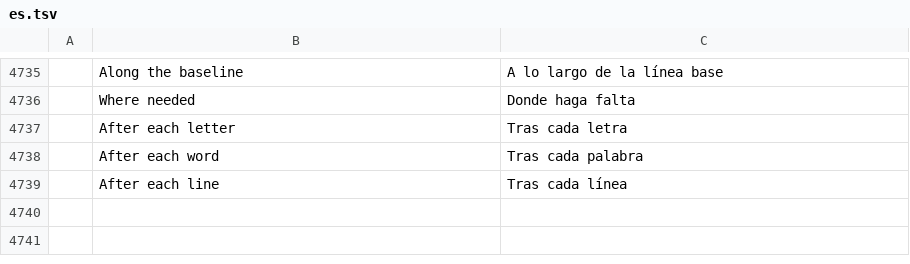
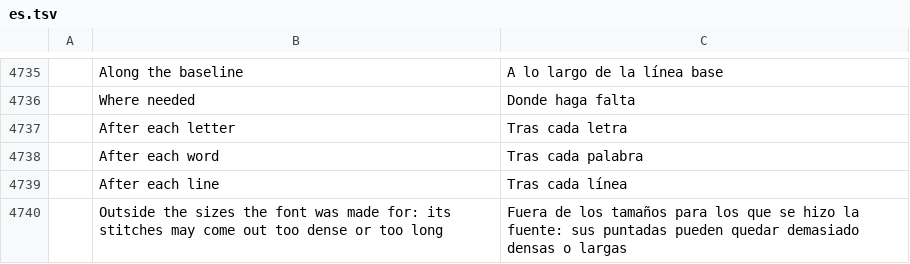
Before and after one commit to SiteSentrix/StitchFoundry, a TSV file: crates/ui-egui/src/i18n/es.tsv, drawn as a sheet; only a part is shown, gaps mark what is left out; the diff names each change by its address in the sheet, - before the commit and + after, or states it on an @@ line.

```diff
--- a/crates/ui-egui/src/i18n/es.tsv
+++ b/crates/ui-egui/src/i18n/es.tsv
+row 4740:  | Outside the sizes the font was made for: its stitches may come out too dense or too long | Fuera de los tamaños para los que se hizo la fuente: sus puntadas pueden quedar demasiado densas o largas
```
Also changed, not shown: crates/ui-egui/src/i18n/de.tsv, crates/ui-egui/src/i18n/it.tsv, 12 other files.
